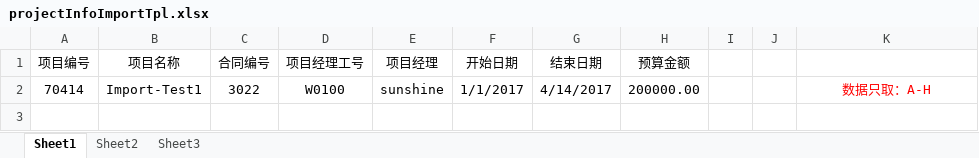
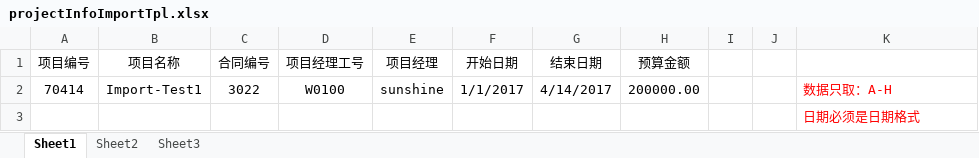
Before and after one commit to jiayamy/cpm-admin, an Excel workbook: src/main/webapp/importTpl/projectInfoImportTpl.xlsx, sheet Sheet1, drawn as a sheet; values as stored, in another font and other column widths than the file's, no borders; the diff names each change by its address in the sheet, - before the commit and + after, or states it on an @@ line.

```diff
--- a/src/main/webapp/importTpl/projectInfoImportTpl.xlsx (sheet Sheet1)
+++ b/src/main/webapp/importTpl/projectInfoImportTpl.xlsx (sheet Sheet1)
-K2 alignment: center
+K2 alignment: left
+row 3:  |  |  |  |  |  |  |  |  |  | 日期必须是日期格式
```
Also changed, not shown: src/main/webapp/importTpl/contractCostImportTpl.xlsx, src/main/webapp/importTpl/contractUserImportTpl.xlsx, 22 other files.
